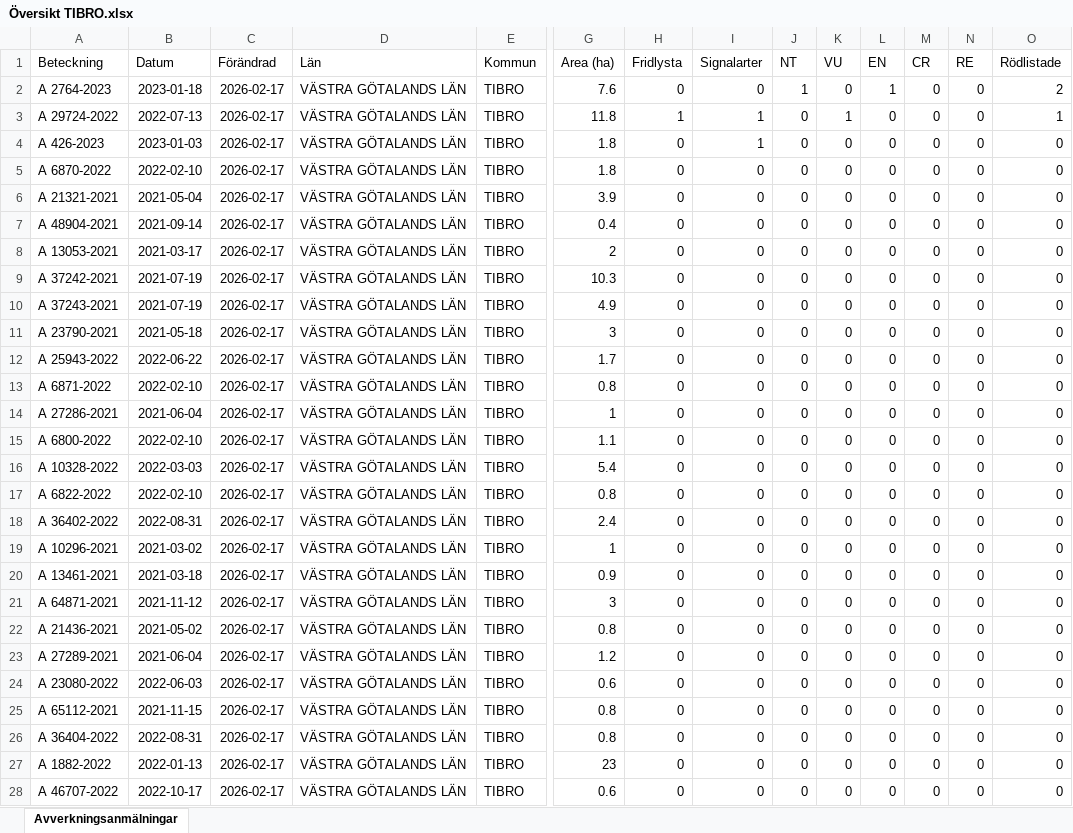
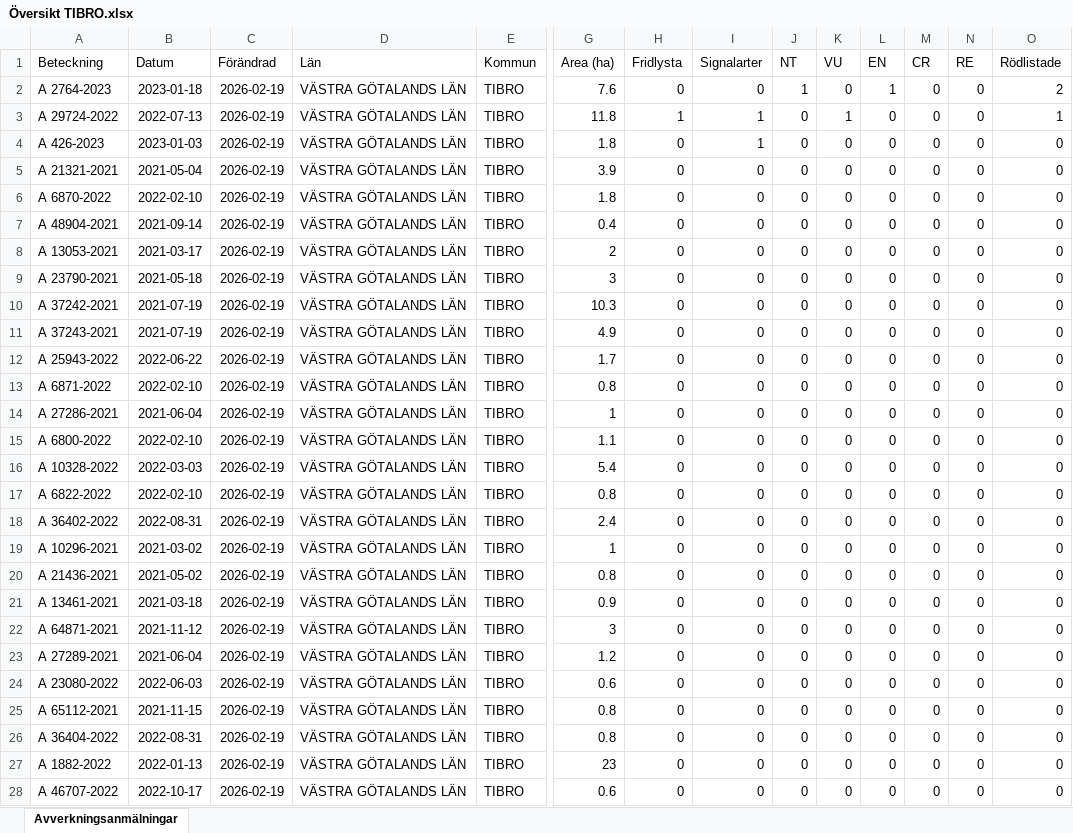
Before and after one commit to klasma/Logging_1472, an Excel workbook: Översikt TIBRO.xlsx, sheet Avverkningsanmälningar, drawn as a sheet; only a part is shown, gaps mark what is left out; values as stored, in another font and other column widths than the file's, no borders; removed rows and columns are numbered as before the commit, all else as after; rows hold the shown columns only; the diff covers the shown part only; the diff names each change by its address in the sheet, - before the commit and + after, or states it on an @@ line.

```diff
--- a/Översikt TIBRO.xlsx (sheet Avverkningsanmälningar)
+++ b/Översikt TIBRO.xlsx (sheet Avverkningsanmälningar)
-C2:C4 (Förändrad): 2026-02-17
+C2:C4 (Förändrad): 2026-02-19
-row 5: A 6870-2022 | 2022-02-10 | 2026-02-17 | VÄSTRA GÖTALANDS LÄN | TIBRO | 1.8 | 0 | 0 | 0 | 0 | 0 | 0 | 0 | 0
-C5 (Förändrad): 2026-02-17
+C5 (Förändrad): 2026-02-19
+row 6: A 6870-2022 | 2022-02-10 | 2026-02-19 | VÄSTRA GÖTALANDS LÄN | TIBRO | 1.8 | 0 | 0 | 0 | 0 | 0 | 0 | 0 | 0
-C7:C8 (Förändrad): 2026-02-17
+C7:C8 (Förändrad): 2026-02-19
+row 9: A 23790-2021 | 2021-05-18 | 2026-02-19 | VÄSTRA GÖTALANDS LÄN | TIBRO | 3 | 0 | 0 | 0 | 0 | 0 | 0 | 0 | 0
-C10:C11 (Förändrad): 2026-02-17
+C10:C11 (Förändrad): 2026-02-19
-row 11: A 23790-2021 | 2021-05-18 | 2026-02-17 | VÄSTRA GÖTALANDS LÄN | TIBRO | 3 | 0 | 0 | 0 | 0 | 0 | 0 | 0 | 0
-C12:C19 (Förändrad): 2026-02-17
+C12:C19 (Förändrad): 2026-02-19
+row 20: A 21436-2021 | 2021-05-02 | 2026-02-19 | VÄSTRA GÖTALANDS LÄN | TIBRO | 0.8 | 0 | 0 | 0 | 0 | 0 | 0 | 0 | 0
-C21:C22 (Förändrad): 2026-02-17
+C21:C22 (Förändrad): 2026-02-19
-row 22: A 21436-2021 | 2021-05-02 | 2026-02-17 | VÄSTRA GÖTALANDS LÄN | TIBRO | 0.8 | 0 | 0 | 0 | 0 | 0 | 0 | 0 | 0
-C23:C28 (Förändrad): 2026-02-17
+C23:C28 (Förändrad): 2026-02-19
```
Also changed, not shown: 22 added rows, 22 removed rows and 132 edited cells elsewhere in this sheet, artfynd/A 2764-2023 artfynd.xlsx, artfynd/A 29724-2022 artfynd.xlsx, 17 other files.
